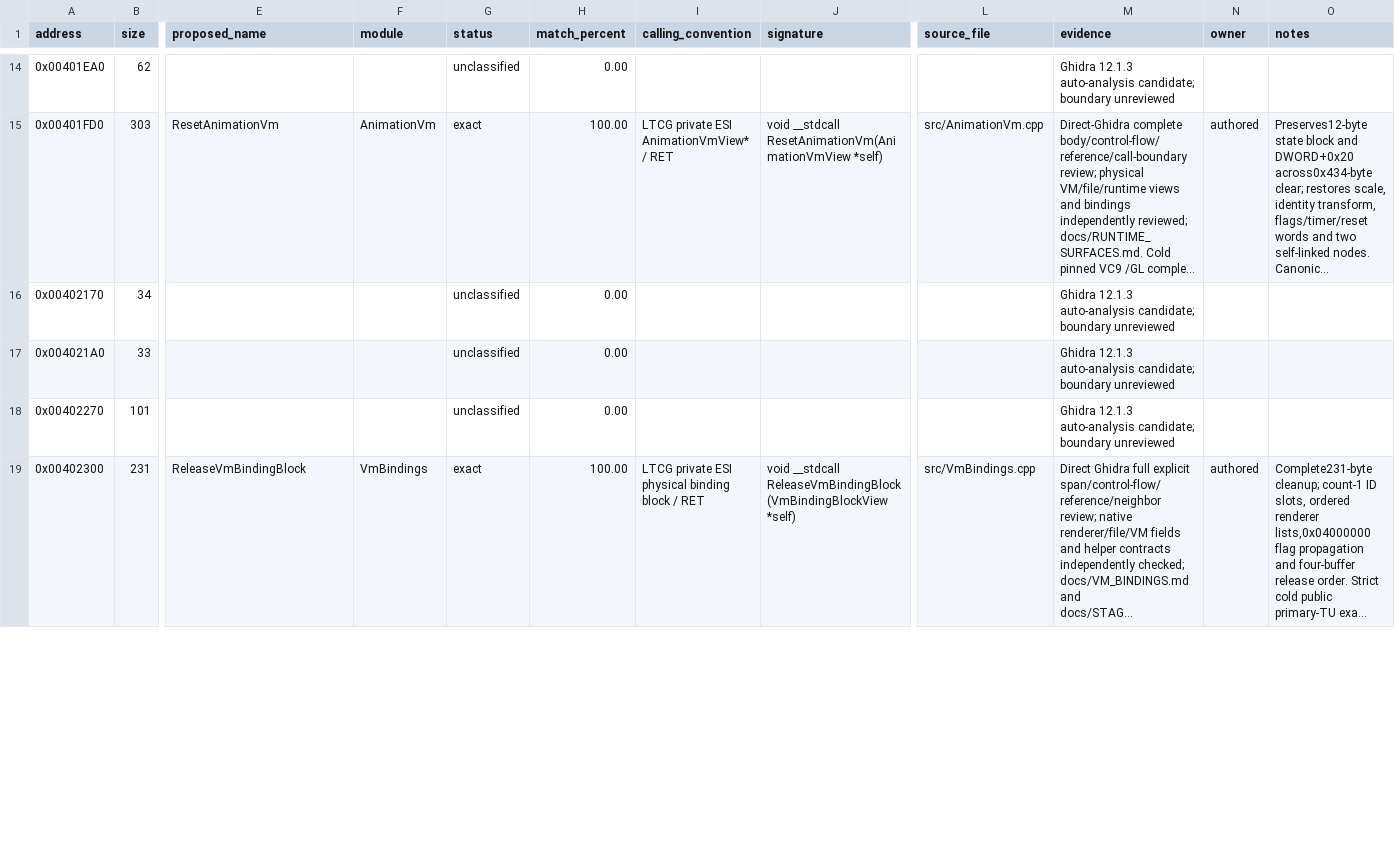
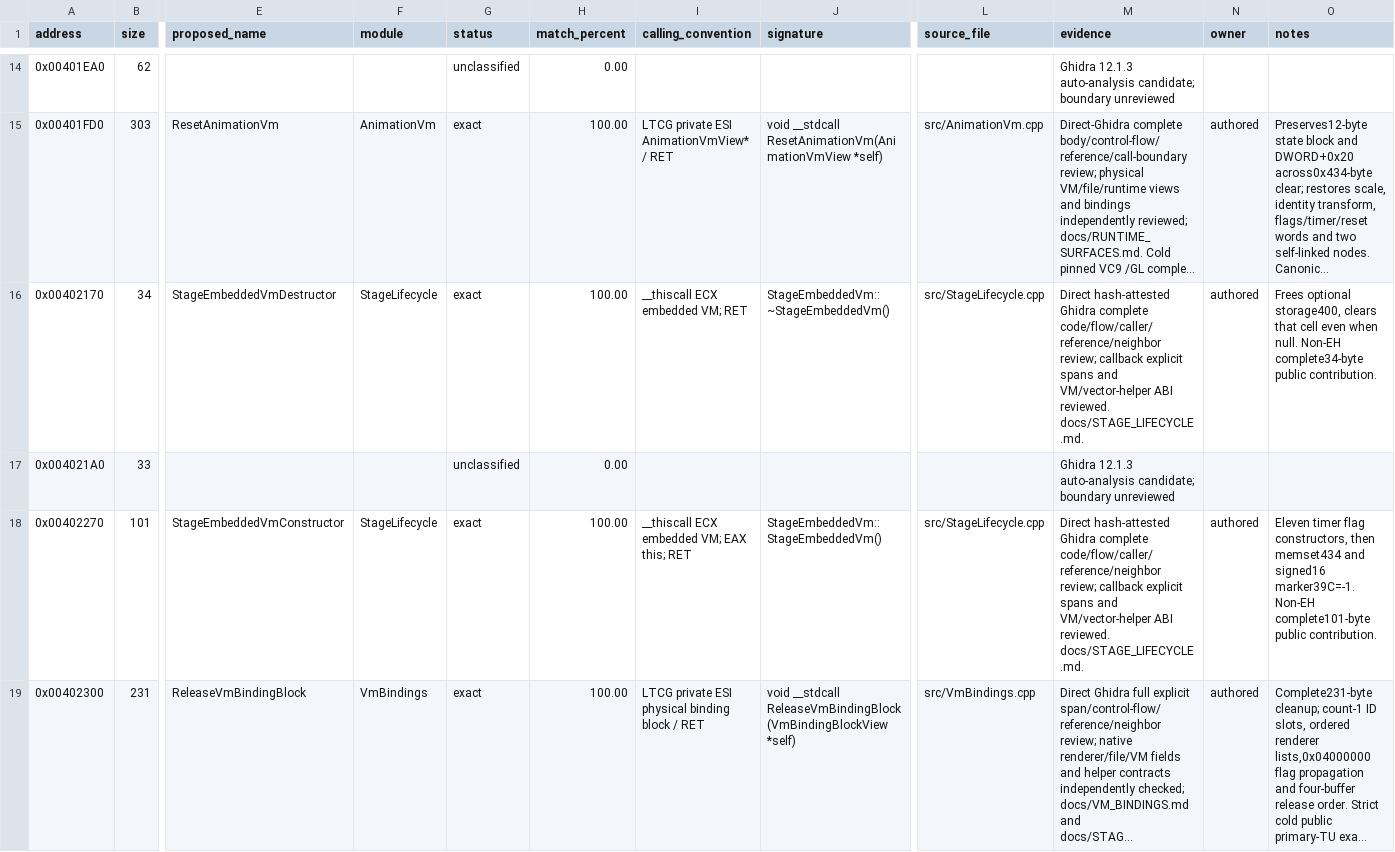
Before and after one commit to N0zoM1z0/th11, a CSV file: config/functions.csv, drawn as a sheet; only a part is shown, gaps mark what is left out; long unchanged cells end in …; the diff covers the shown part only; the diff names each change by its address in the sheet, - before the commit and + after, or states it on an @@ line.

Commit message:
gpt-6.1-sol: recover stage lifecycle and match stage initialization

```diff
--- a/config/functions.csv
+++ b/config/functions.csv
-E16 (proposed_name): (empty)
+E16 (proposed_name): StageEmbeddedVmDestructor
-F16 (module): (empty)
+F16 (module): StageLifecycle
-G16 (status): unclassified
+G16 (status): exact
-H16 (match_percent): 0.00
+H16 (match_percent): 100.00
-I16 (calling_convention): (empty)
+I16 (calling_convention): __thiscall ECX embedded VM; RET
-J16 (signature): (empty)
+J16 (signature): StageEmbeddedVm::~StageEmbeddedVm()
-L16 (source_file): (empty)
+L16 (source_file): src/StageLifecycle.cpp
-M16 (evidence): Ghidra 12.1.3 auto-analysis candidate; boundary unreviewed
+M16 (evidence): Direct hash-attested Ghidra complete code/flow/caller/reference/neighbor review; callback explicit spans and VM/vector-helper ABI reviewed. docs/STAGE_LIFECYCLE.md.
-N16 (owner): (empty)
+N16 (owner): authored
-O16 (notes): (empty)
+O16 (notes): Frees optional storage400, clears that cell even when null. Non-EH complete34-byte public contribution.
-E18 (proposed_name): (empty)
+E18 (proposed_name): StageEmbeddedVmConstructor
-F18 (module): (empty)
+F18 (module): StageLifecycle
-G18 (status): unclassified
+G18 (status): exact
-H18 (match_percent): 0.00
+H18 (match_percent): 100.00
-I18 (calling_convention): (empty)
+I18 (calling_convention): __thiscall ECX embedded VM; EAX this; RET
-J18 (signature): (empty)
+J18 (signature): StageEmbeddedVm::StageEmbeddedVm()
-L18 (source_file): (empty)
+L18 (source_file): src/StageLifecycle.cpp
-M18 (evidence): Ghidra 12.1.3 auto-analysis candidate; boundary unreviewed
+M18 (evidence): Direct hash-attested Ghidra complete code/flow/caller/reference/neighbor review; callback explicit spans and VM/vector-helper ABI reviewed. docs/STAGE_LIFECYCLE.md.
-N18 (owner): (empty)
+N18 (owner): authored
-O18 (notes): (empty)
+O18 (notes): Eleven timer flag constructors, then memset434 and signed16 marker39C=-1. Non-EH complete101-byte public contribution.
```
Also changed, not shown: 3 added rows and 34 edited cells elsewhere in this file, config/function-boundaries.csv, config/function-origins.csv, 15 other files.
